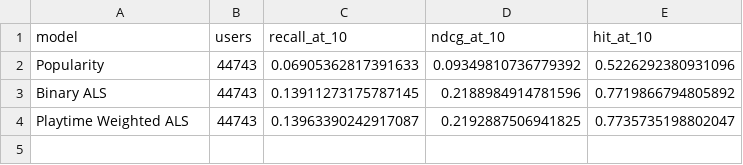
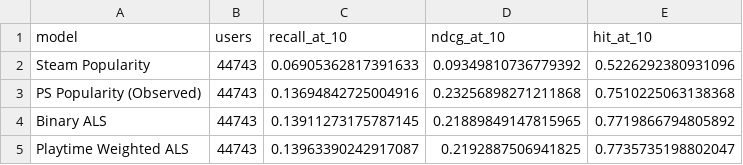
Before and after one commit to Donghyeon-Shin/ML-Steam-To-Playstation-Recommender, a CSV file: data/results/als_ps_test_results.csv, drawn as a sheet.

Commit message:
Add PS observed-popularity baseline to external evaluation

```diff
--- a/data/results/als_ps_test_results.csv
+++ b/data/results/als_ps_test_results.csv
@@ -1,4 +1,5 @@
 model,users,recall_at_10,ndcg_at_10,hit_at_10
-Popularity,44743,0.06905362817391633,0.09349810736779392,0.5226292380931096
-Binary ALS,44743,0.13911273175787145,0.2188984914781596,0.7719866794805892
+Steam Popularity,44743,0.06905362817391633,0.09349810736779392,0.5226292380931096
+PS Popularity (Observed),44743,0.13694842725004916,0.23256898271211868,0.7510225063138368
+Binary ALS,44743,0.13911273175787145,0.21889849147815965,0.7719866794805892
 Playtime Weighted ALS,44743,0.13963390242917087,0.2192887506941825,0.7735735198802047
```
Also changed, not shown: 1 other file.
